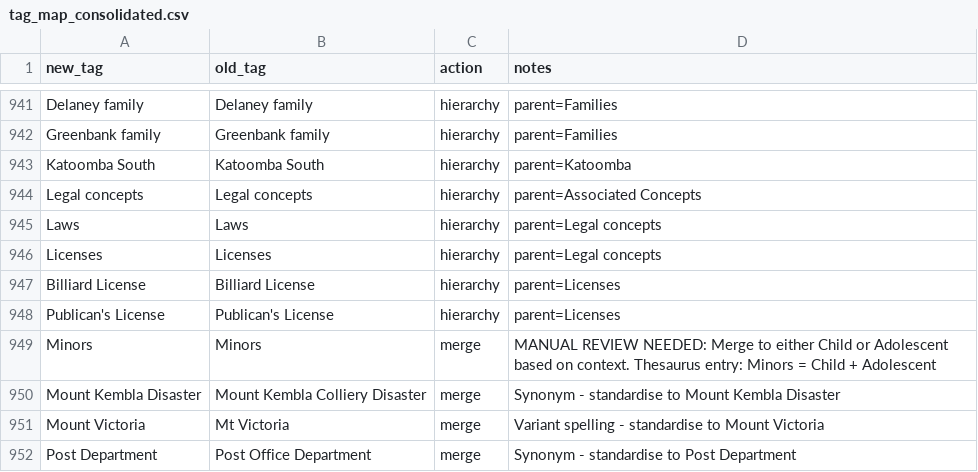
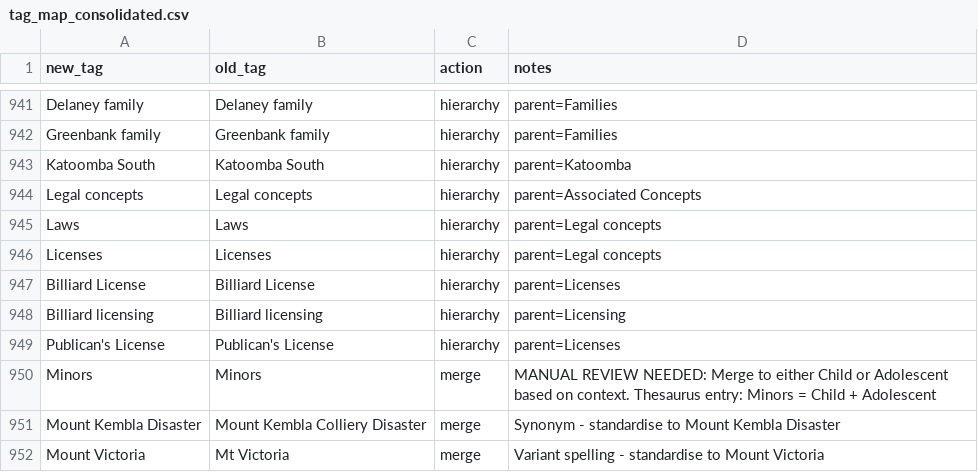
Before and after one commit to shale-heritage/blue-mountains, a CSV file: data/tag_map_consolidated.csv, drawn as a sheet; only a part is shown, gaps mark what is left out; the shorter side is filled out with more unchanged rows.

```diff
--- a/data/tag_map_consolidated.csv
+++ b/data/tag_map_consolidated.csv
@@ -947,2 +947,3 @@ Licenses,Licenses,hierarchy,parent=Legal concepts
 Billiard License,Billiard License,hierarchy,parent=Licenses
+Billiard licensing,Billiard licensing,hierarchy,parent=Licensing
 Publican's License,Publican's License,hierarchy,parent=Licenses
```
Also changed, not shown: 3 other files.
